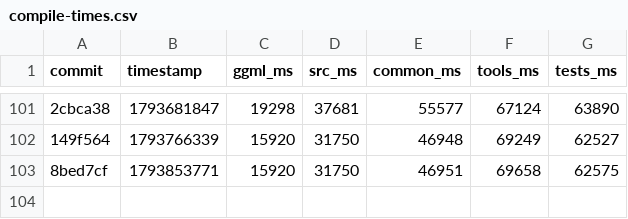
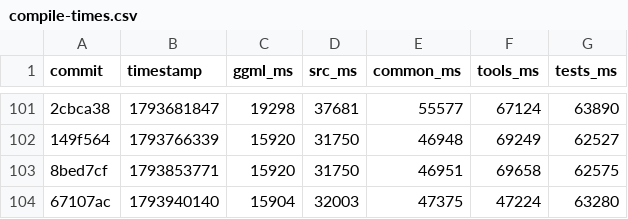
Before and after one commit to ggml-org/llama.cpp-dev, a CSV file: compile-times.csv, drawn as a sheet; only a part is shown, gaps mark what is left out; the diff names each change by its address in the sheet, - before the commit and + after, or states it on an @@ line.

```diff
--- a/compile-times.csv
+++ b/compile-times.csv
+row 104: 67107ac | 1793940140 | 15904 | 32003 | 47375 | 47224 | 63280
```
Also changed, not shown: 2 other files.
